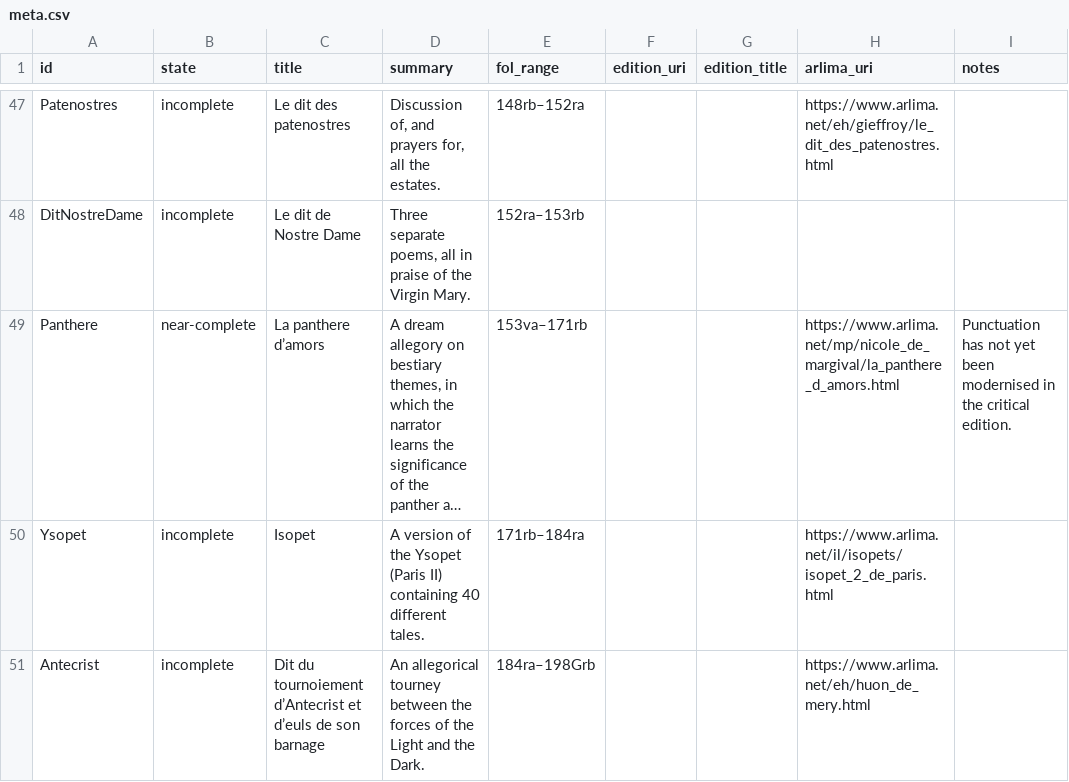
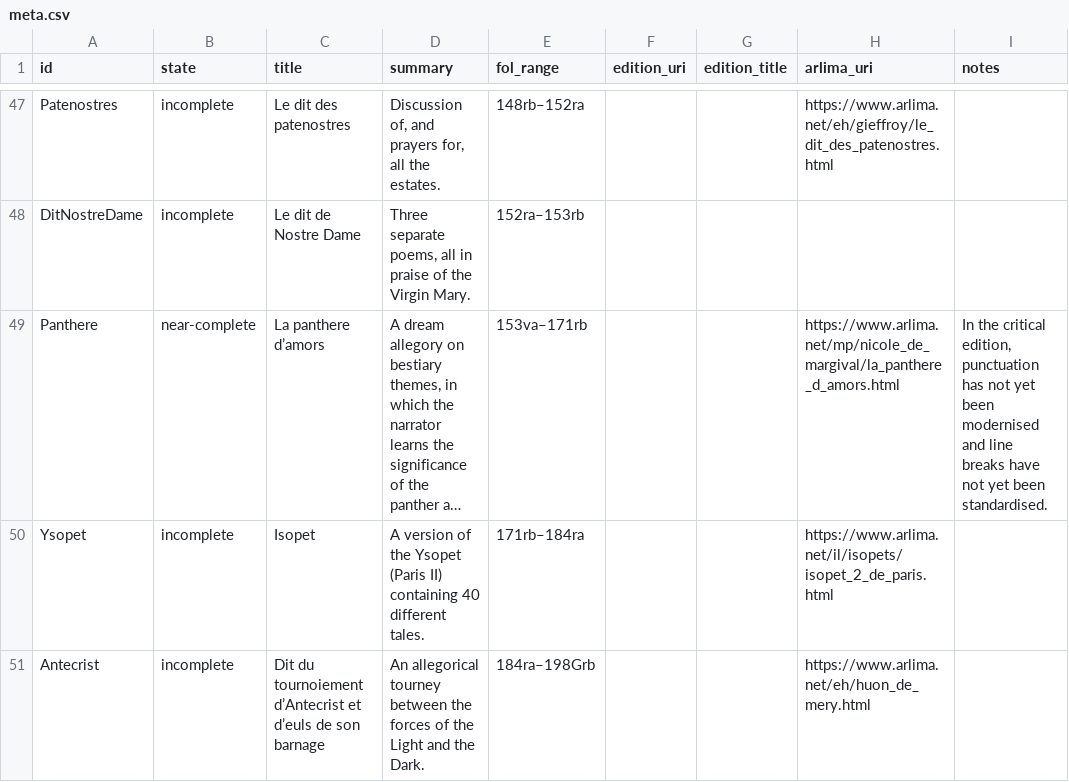
Before and after one commit to dowsmiller/fr24432, a CSV file: in/meta.csv, drawn as a sheet; only a part is shown, gaps mark what is left out; long unchanged cells end in …; the diff names each change by its address in the sheet, - before the commit and + after, or states it on an @@ line.

Commit message:
Update meta.csv
Additional warning for Panthere

```diff
--- a/in/meta.csv
+++ b/in/meta.csv
-I49 (notes): Punctuation has not yet been modernised in the critical edition.
+I49 (notes): In the critical edition, punctuation has not yet been modernised and line breaks have not yet been standardised.
```
